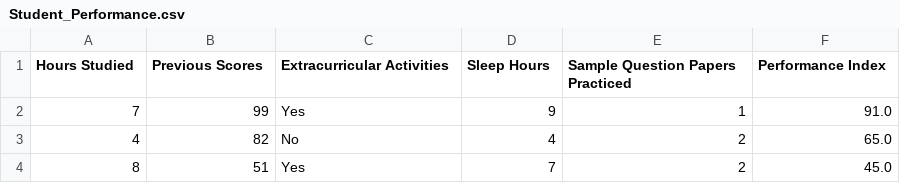
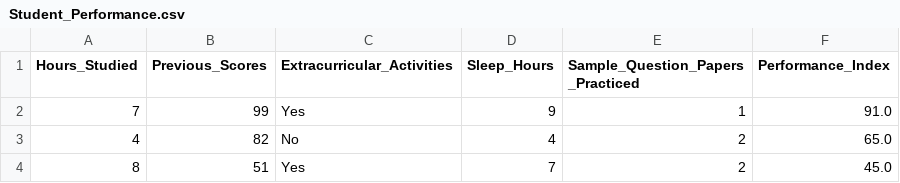
Before and after one commit to Joss894/EstadisticaVeran2026, a CSV file: StudentPerformance/Student_Performance.csv, drawn as a sheet; only a part is shown.

Commit message:
Update Student_Performance.csv

```diff
--- a/StudentPerformance/Student_Performance.csv
+++ b/StudentPerformance/Student_Performance.csv
@@ -1,2 +1,2 @@
-Hours Studied,Previous Scores,Extracurricular Activities,Sleep Hours,Sample Question Papers Practiced,Performance Index
+Hours_Studied,Previous_Scores,Extracurricular_Activities,Sleep_Hours,Sample_Question_Papers _Practiced,Performance_Index
 7,99,Yes,9,1,91.0
```
